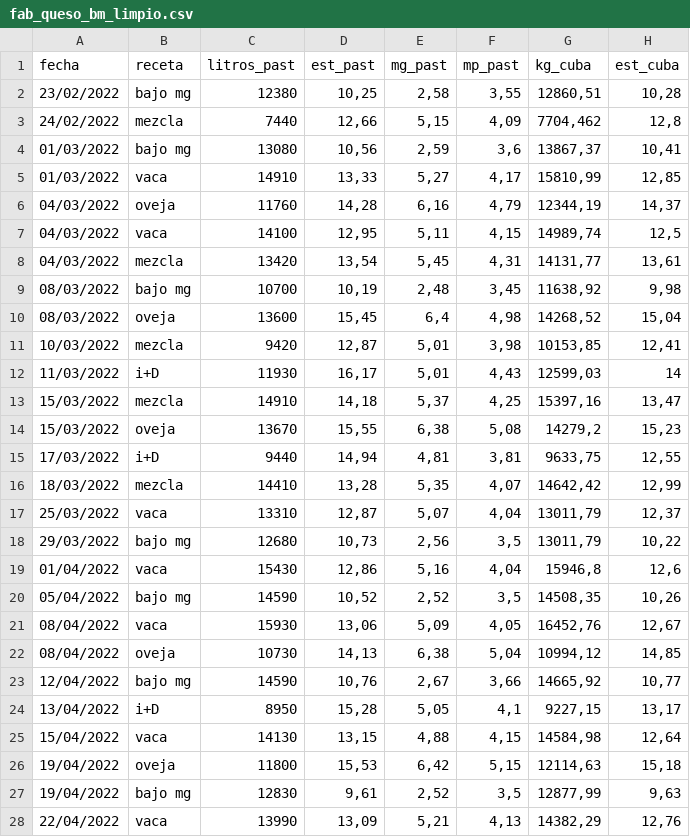
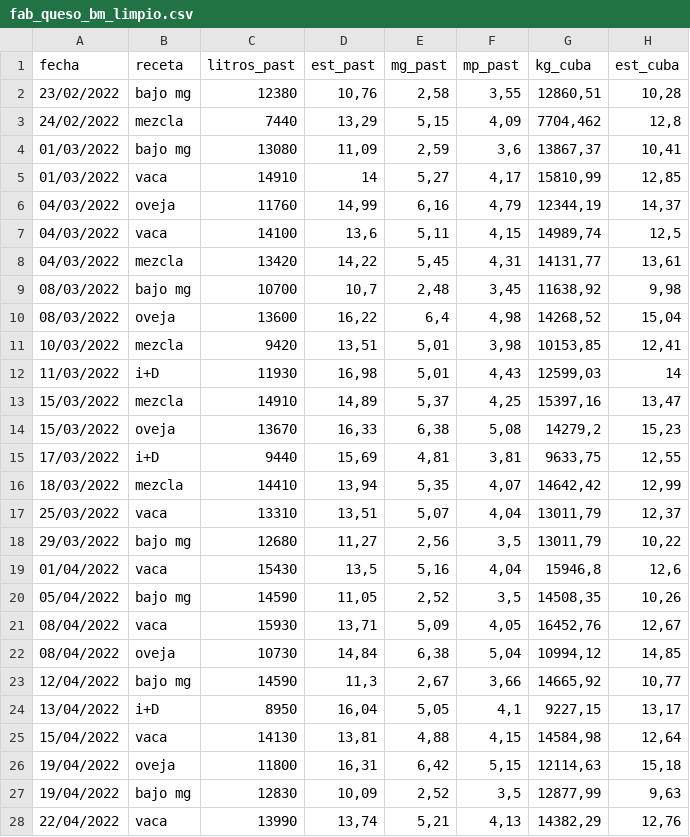
Before and after one commit to juanriera/master-queseria, a CSV file: datos/fab_queso_bm_limpio.csv, drawn as a sheet; only a part is shown; the diff covers the shown part only; the diff names each change by its address in the sheet, - before the commit and + after, or states it on an @@ line.

```diff
--- a/datos/fab_queso_bm_limpio.csv
+++ b/datos/fab_queso_bm_limpio.csv
-D2 (est_past): 10,25
+D2 (est_past): 10,76
-D3 (est_past): 12,66
+D3 (est_past): 13,29
-D4 (est_past): 10,56
+D4 (est_past): 11,09
-D5 (est_past): 13,33
+D5 (est_past): 14
-D6 (est_past): 14,28
+D6 (est_past): 14,99
-D7 (est_past): 12,95
+D7 (est_past): 13,6
-D8 (est_past): 13,54
+D8 (est_past): 14,22
-D9 (est_past): 10,19
+D9 (est_past): 10,7
-D10 (est_past): 15,45
+D10 (est_past): 16,22
-D11 (est_past): 12,87
+D11 (est_past): 13,51
-D12 (est_past): 16,17
+D12 (est_past): 16,98
-D13 (est_past): 14,18
+D13 (est_past): 14,89
-D14 (est_past): 15,55
+D14 (est_past): 16,33
-D15 (est_past): 14,94
+D15 (est_past): 15,69
-D16 (est_past): 13,28
+D16 (est_past): 13,94
-D17 (est_past): 12,87
+D17 (est_past): 13,51
-D18 (est_past): 10,73
+D18 (est_past): 11,27
-D19 (est_past): 12,86
+D19 (est_past): 13,5
-D20 (est_past): 10,52
+D20 (est_past): 11,05
-D21 (est_past): 13,06
+D21 (est_past): 13,71
-D22 (est_past): 14,13
+D22 (est_past): 14,84
-D23 (est_past): 10,76
+D23 (est_past): 11,3
-D24 (est_past): 15,28
+D24 (est_past): 16,04
-D25 (est_past): 13,15
+D25 (est_past): 13,81
-D26 (est_past): 15,53
+D26 (est_past): 16,31
-D27 (est_past): 9,61
+D27 (est_past): 10,09
-D28 (est_past): 13,09
+D28 (est_past): 13,74
```
Also changed, not shown: 18 edited cells elsewhere in this file, datos/informe_balance_materia.csv.
